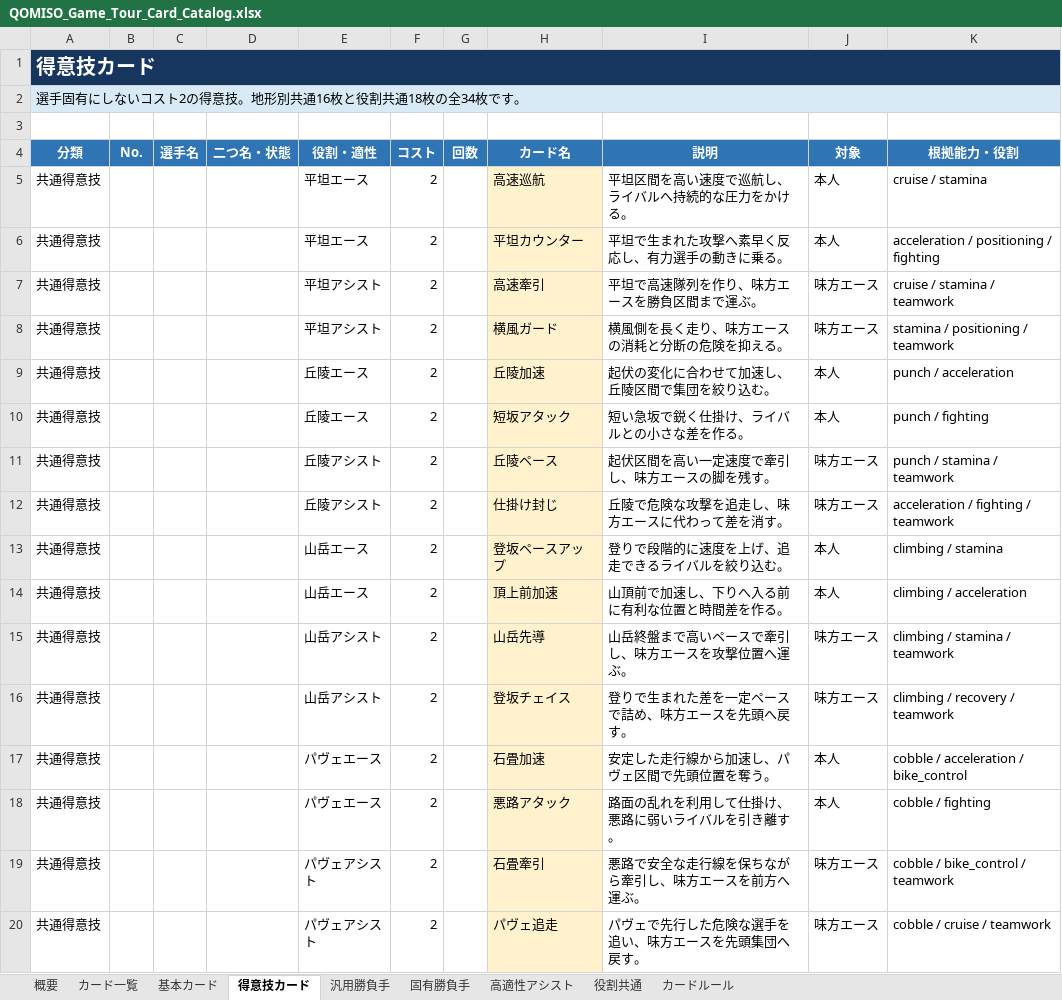
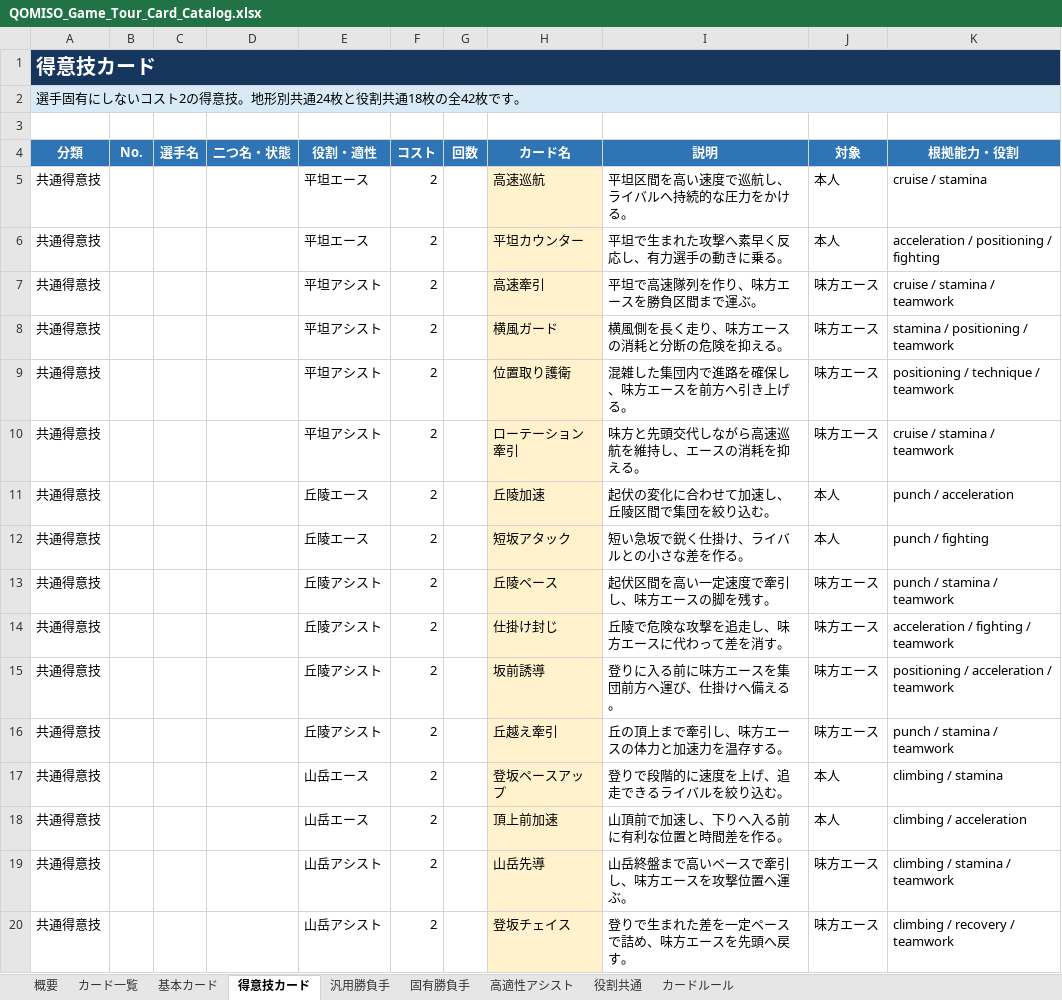
Before and after one commit to StudioQOMISO/QOMISO_Game_Tour, an Excel workbook: outputs/019f7d3d-0c92-7fc3-ad6b-aa8b1d2aacd1/QOMISO_Game_Tour_Card_Catalog.xlsx, sheet 得意技カード, drawn as a sheet; only a part is shown; the shorter side is filled out with more unchanged rows; values as stored, in another font and other column widths than the file's, no borders; table styles not drawn; the diff covers the shown part only; the diff names each change by its address in the sheet, - before the commit and + after, or states it on an @@ line.

```diff
--- a/outputs/019f7d3d-0c92-7fc3-ad6b-aa8b1d2aacd1/QOMISO_Game_Tour_Card_Catalog.xlsx (sheet 得意技カード)
+++ b/outputs/019f7d3d-0c92-7fc3-ad6b-aa8b1d2aacd1/QOMISO_Game_Tour_Card_Catalog.xlsx (sheet 得意技カード)
-A2 (分類): 選手固有にしないコスト2の得意技。地形別共通16枚と役割共通18枚の全34枚です。
+A2 (分類): 選手固有にしないコスト2の得意技。地形別共通24枚と役割共通18枚の全42枚です。
+row 9: 共通得意技 |  |  |  | 平坦アシスト | 2 |  | 位置取り護衛 | 混雑した集団内で進路を確保し、味方エースを前方へ引き上げる。 | 味方エース | positioning / technique / teamwork
+row 10: 共通得意技 |  |  |  | 平坦アシスト | 2 |  | ローテーション牽引 | 味方と先頭交代しながら高速巡航を維持し、エースの消耗を抑える。 | 味方エース | cruise / stamina / teamwork
+row 15: 共通得意技 |  |  |  | 丘陵アシスト | 2 |  | 坂前誘導 | 登りに入る前に味方エースを集団前方へ運び、仕掛けへ備える。 | 味方エース | positioning / acceleration / teamwork
+row 16: 共通得意技 |  |  |  | 丘陵アシスト | 2 |  | 丘越え牽引 | 丘の頂上まで牽引し、味方エースの体力と加速力を温存する。 | 味方エース | punch / stamina / teamwork
```
Also changed, not shown: 4 added rows elsewhere in this sheet, sheet カード一覧, sheet カードルール, sheet 概要, 6 other files.
